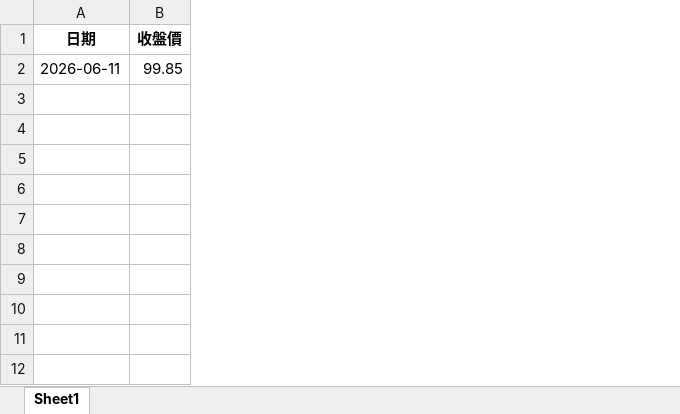
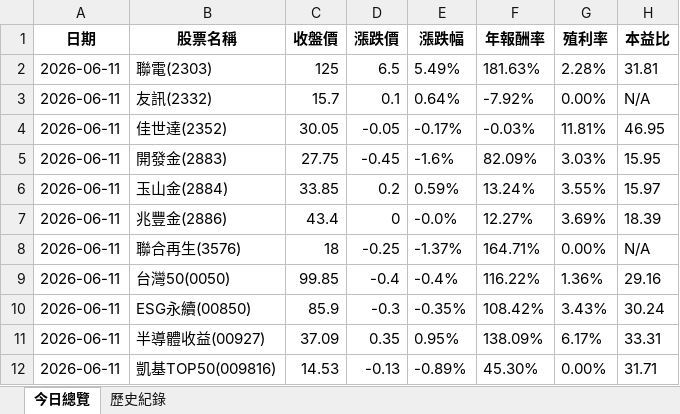
Before and after one commit to lenshen/0050-tracker, an Excel workbook: 0050_history.xlsx, sheet 今日總覽, drawn as a sheet; values as stored, in another font and other column widths than the file's, no borders; the diff names each change by its address in the sheet, - before the commit and + after, or states it on an @@ line.

```diff
--- a/0050_history.xlsx (sheet 今日總覽)
+++ b/0050_history.xlsx (sheet 今日總覽)
-sheet tab: Sheet1
+sheet tab: 今日總覽
+sheet tab: 歷史紀錄
+column B (股票名稱), row 9: 台灣50(0050)
+column D (漲跌價), row 9: -0.4
+column E (漲跌幅), row 9: -0.4%
+column F (年報酬率), row 9: 116.22%
+column G (殖利率), row 9: 1.36%
+column H (本益比), row 9: 29.16
+row 2: 2026-06-11 | 聯電(2303) | 125 | 6.5 | 5.49% | 181.63% | 2.28% | 31.81
+row 3: 2026-06-11 | 友訊(2332) | 15.7 | 0.1 | 0.64% | -7.92% | 0.00% | N/A
+row 4: 2026-06-11 | 佳世達(2352) | 30.05 | -0.05 | -0.17% | -0.03% | 11.81% | 46.95
+row 5: 2026-06-11 | 開發金(2883) | 27.75 | -0.45 | -1.6% | 82.09% | 3.03% | 15.95
+row 6: 2026-06-11 | 玉山金(2884) | 33.85 | 0.2 | 0.59% | 13.24% | 3.55% | 15.97
+row 7: 2026-06-11 | 兆豐金(2886) | 43.4 | 0 | -0.0% | 12.27% | 3.69% | 18.39
+row 8: 2026-06-11 | 聯合再生(3576) | 18 | -0.25 | -1.37% | 164.71% | 0.00% | N/A
+row 10: 2026-06-11 | ESG永續(00850) | 85.9 | -0.3 | -0.35% | 108.42% | 3.43% | 30.24
+row 11: 2026-06-11 | 半導體收益(00927) | 37.09 | 0.35 | 0.95% | 138.09% | 6.17% | 33.31
+row 12: 2026-06-11 | 凱基TOP50(009816) | 14.53 | -0.13 | -0.89% | 45.30% | 0.00% | 31.71
```
